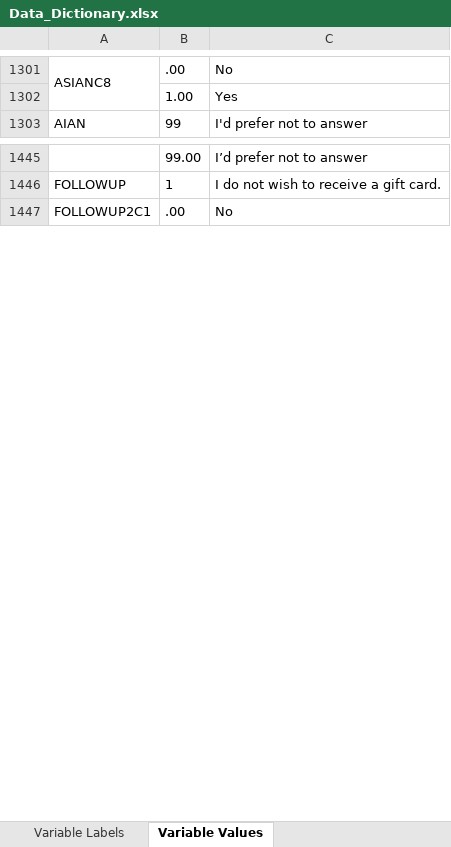
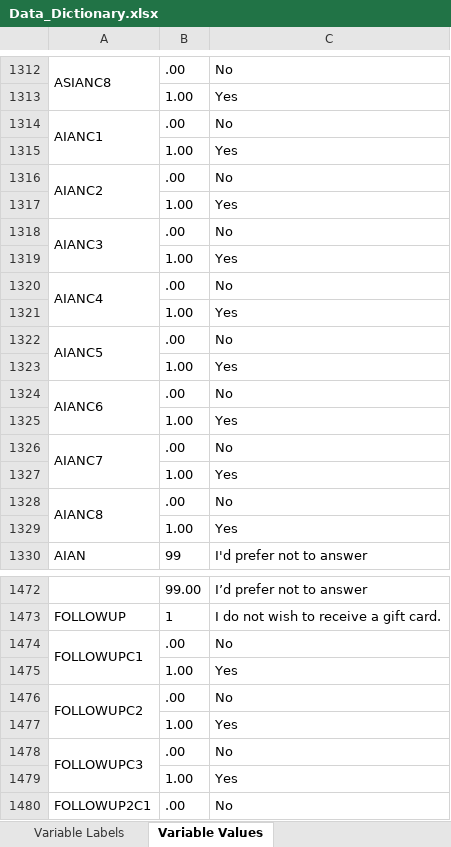
Before and after one commit to rbarnardmayers/Listening-to-Mothers, an Excel workbook: Data_Dictionary.xlsx, sheet Variable Values, drawn as a sheet; only a part is shown, gaps mark what is left out; values as stored, in another font and other column widths than the file's, no borders; the diff covers the shown part only; the diff names each change by its address in the sheet, - before the commit and + after, or states it on an @@ line.

```diff
--- a/Data_Dictionary.xlsx (sheet Variable Values)
+++ b/Data_Dictionary.xlsx (sheet Variable Values)
+row 1314: AIANC1 | .00 | No
+row 1315:  | 1.00 | Yes
+row 1316: AIANC2 | .00 | No
+row 1317:  | 1.00 | Yes
+row 1318: AIANC3 | .00 | No
+row 1319:  | 1.00 | Yes
+row 1320: AIANC4 | .00 | No
+row 1321:  | 1.00 | Yes
+row 1322: AIANC5 | .00 | No
+row 1323:  | 1.00 | Yes
+row 1324: AIANC6 | .00 | No
+row 1325:  | 1.00 | Yes
+row 1326: AIANC7 | .00 | No
+row 1327:  | 1.00 | Yes
+row 1328: AIANC8 | .00 | No
+row 1329:  | 1.00 | Yes
+row 1474: FOLLOWUPC1 | .00 | No
+row 1475:  | 1.00 | Yes
+row 1476: FOLLOWUPC2 | .00 | No
+row 1477:  | 1.00 | Yes
+row 1478: FOLLOWUPC3 | .00 | No
+row 1479:  | 1.00 | Yes
```
Also changed, not shown: other rows of this sheet, sheet Variable Labels, 3 other files.
